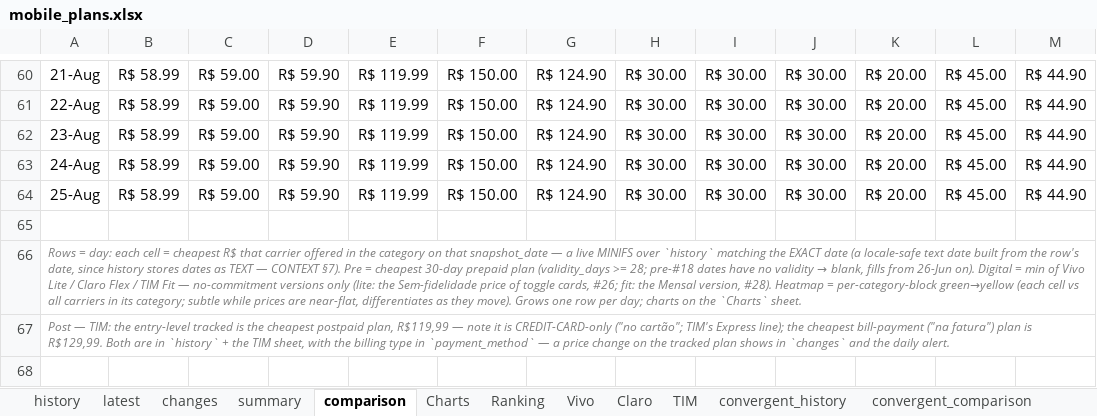
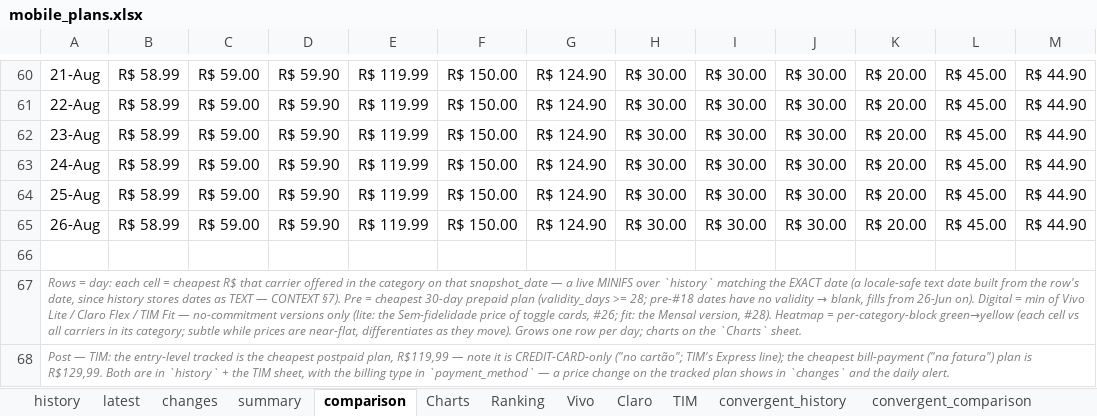
Before and after one commit to rafaelxoliver4-art/prompt-project-builder, an Excel workbook: projects/mobile-price-tracker/data/mobile_plans.xlsx, sheet comparison, drawn as a sheet; only a part is shown, gaps mark what is left out; values as stored, in another font and other column widths than the file's, no borders; conditional formats not drawn; the diff names each change by its address in the sheet, - before the commit and + after, or states it on an @@ line.

```diff
--- a/projects/mobile-price-tracker/data/mobile_plans.xlsx (sheet comparison)
+++ b/projects/mobile-price-tracker/data/mobile_plans.xlsx (sheet comparison)
+row 65: 26-Aug | R$ 58.99 | R$ 59.00 | R$ 59.90 | R$ 119.99 | R$ 150.00 | R$ 124.90 | R$ 30.00 | R$ 30.00 | R$ 30.00 | R$ 20.00 | R$ 45.00 | R$ 44.90
```
Also changed, not shown: sheet history, sheet convergent_history, sheet latest, sheet Charts, sheet convergent_comparison, sheet summary, charts or pictures.
